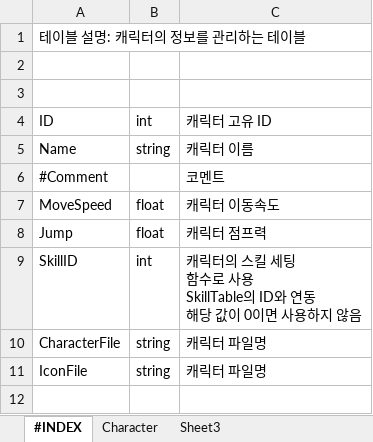
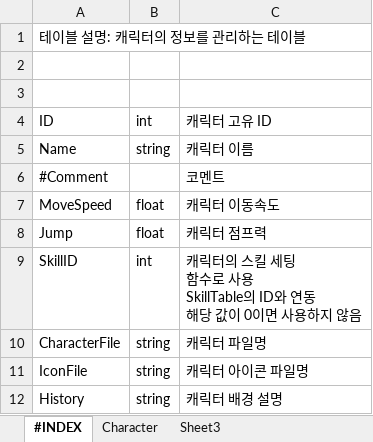
Before and after one commit to seunghak123/CookProject, an Excel workbook: 기획폴더/테이블 엑셀 문서/CharacterTable.xlsx, sheet #INDEX, drawn as a sheet; values as stored, in another font and other column widths than the file's, no borders; charts and pictures not drawn; the diff names each change by its address in the sheet, - before the commit and + after, or states it on an @@ line.

```diff
--- a/기획폴더/테이블 엑셀 문서/CharacterTable.xlsx (sheet #INDEX)
+++ b/기획폴더/테이블 엑셀 문서/CharacterTable.xlsx (sheet #INDEX)
-C11: 캐릭터 파일명
+C11: 캐릭터 아이콘 파일명
+row 12: History | string | 캐릭터 배경 설명
```
Also changed, not shown: sheet Character, 기획폴더/테이블 엑셀 문서/StageTable.xlsx, 기획폴더/테이블 엑셀 문서/TextTable.xlsx, 2 other files.
